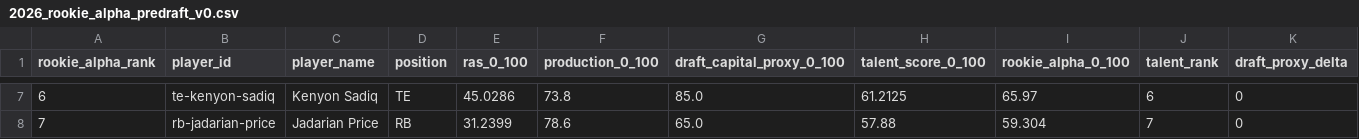
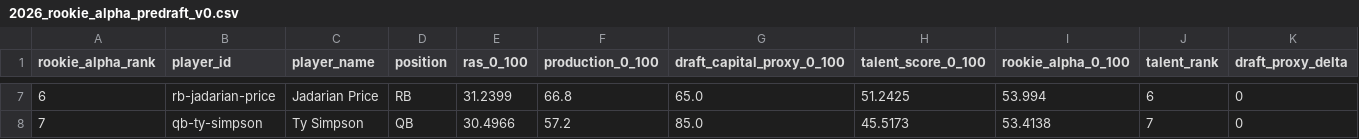
Before and after one commit to Prometheus-Frameworks/TIBER-Rookies, a CSV file: exports/promoted/rookie-alpha/2026_rookie_alpha_predraft_v0.csv, drawn as a sheet; only a part is shown, gaps mark what is left out; the diff covers the shown part only; the diff names each change by its address in the sheet, - before the commit and + after, or states it on an @@ line.

Commit message:
Populate CFBD 2025 production scores for all 23 players, regenerate promoted board

```diff
--- a/exports/promoted/rookie-alpha/2026_rookie_alpha_predraft_v0.csv
+++ b/exports/promoted/rookie-alpha/2026_rookie_alpha_predraft_v0.csv
-B7 (player_id): te-kenyon-sadiq
+B7 (player_id): rb-jadarian-price
-C7 (player_name): Kenyon Sadiq
+C7 (player_name): Jadarian Price
-D7 (position): TE
+D7 (position): RB
-E7 (ras_0_100): 45.0286
+E7 (ras_0_100): 31.2399
-F7 (production_0_100): 73.8
+F7 (production_0_100): 66.8
-G7 (draft_capital_proxy_0_100): 85.0
+G7 (draft_capital_proxy_0_100): 65.0
-H7 (talent_score_0_100): 61.2125
+H7 (talent_score_0_100): 51.2425
-I7 (rookie_alpha_0_100): 65.97
+I7 (rookie_alpha_0_100): 53.994
-B8 (player_id): rb-jadarian-price
+B8 (player_id): qb-ty-simpson
-C8 (player_name): Jadarian Price
+C8 (player_name): Ty Simpson
-D8 (position): RB
+D8 (position): QB
-E8 (ras_0_100): 31.2399
+E8 (ras_0_100): 30.4966
-F8 (production_0_100): 78.6
+F8 (production_0_100): 57.2
-G8 (draft_capital_proxy_0_100): 65.0
+G8 (draft_capital_proxy_0_100): 85.0
-H8 (talent_score_0_100): 57.88
+H8 (talent_score_0_100): 45.5173
-I8 (rookie_alpha_0_100): 59.304
+I8 (rookie_alpha_0_100): 53.4138
```
Also changed, not shown: 25 edited cells elsewhere in this file, 4 other files.
